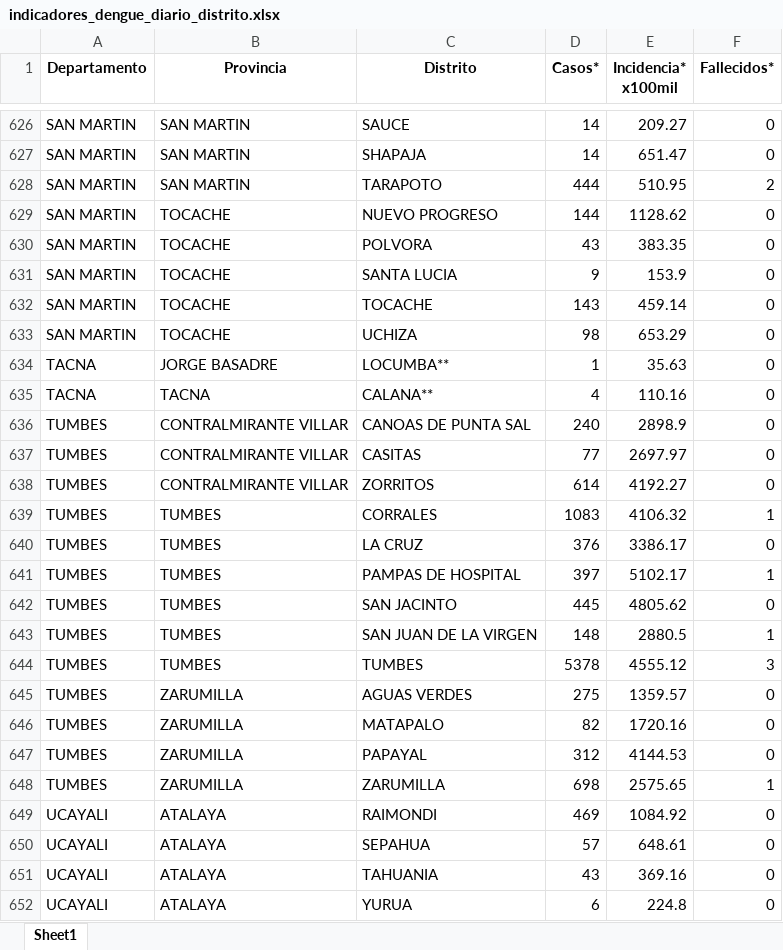
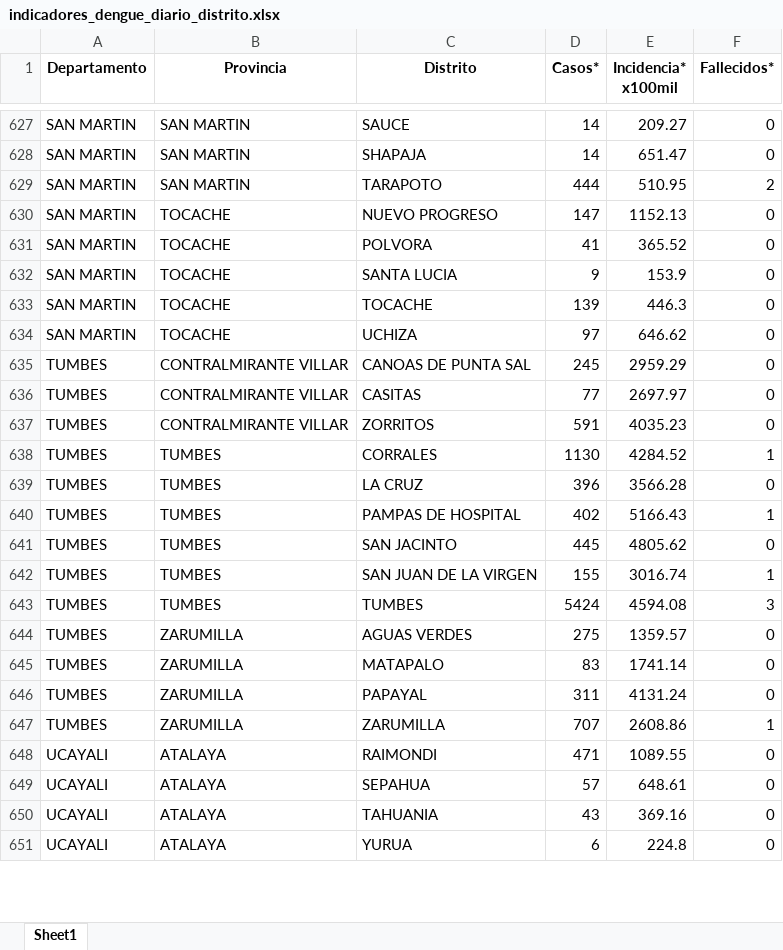
Before and after one commit to jlhuacles/dengue-final, an Excel workbook: indicadores_dengue_diario_distrito.xlsx, sheet Sheet1, drawn as a sheet; only a part is shown, gaps mark what is left out; values as stored, in another font and other column widths than the file's, no borders; removed rows and columns are numbered as before the commit, all else as after; the diff covers the shown part only; the diff names each change by its address in the sheet, - before the commit and + after, or states it on an @@ line.

```diff
--- a/indicadores_dengue_diario_distrito.xlsx (sheet Sheet1)
+++ b/indicadores_dengue_diario_distrito.xlsx (sheet Sheet1)
-D630 (Casos*): 144
+D630 (Casos*): 147
-E630 (Incidencia* x100mil): 1128.62
+E630 (Incidencia* x100mil): 1152.13
-D631 (Casos*): 43
+D631 (Casos*): 41
-E631 (Incidencia* x100mil): 383.35
+E631 (Incidencia* x100mil): 365.52
-D633 (Casos*): 143
+D633 (Casos*): 139
-E633 (Incidencia* x100mil): 459.14
+E633 (Incidencia* x100mil): 446.3
-D634 (Casos*): 98
+D634 (Casos*): 97
-E634 (Incidencia* x100mil): 653.29
+E634 (Incidencia* x100mil): 646.62
-row 634: TACNA | JORGE BASADRE | LOCUMBA** | 1 | 35.63 | 0
-row 635: TACNA | TACNA | CALANA** | 4 | 110.16 | 0
-D635 (Casos*): 240
+D635 (Casos*): 245
-E635 (Incidencia* x100mil): 2898.9
+E635 (Incidencia* x100mil): 2959.29
-D637 (Casos*): 614
+D637 (Casos*): 591
-E637 (Incidencia* x100mil): 4192.27
+E637 (Incidencia* x100mil): 4035.23
-D638 (Casos*): 1083
+D638 (Casos*): 1130
-E638 (Incidencia* x100mil): 4106.32
+E638 (Incidencia* x100mil): 4284.52
-D639 (Casos*): 376
+D639 (Casos*): 396
-E639 (Incidencia* x100mil): 3386.17
+E639 (Incidencia* x100mil): 3566.28
-D640 (Casos*): 397
+D640 (Casos*): 402
-E640 (Incidencia* x100mil): 5102.17
+E640 (Incidencia* x100mil): 5166.43
-D642 (Casos*): 148
+D642 (Casos*): 155
-E642 (Incidencia* x100mil): 2880.5
+E642 (Incidencia* x100mil): 3016.74
-D643 (Casos*): 5378
+D643 (Casos*): 5424
-E643 (Incidencia* x100mil): 4555.12
+E643 (Incidencia* x100mil): 4594.08
-D645 (Casos*): 82
+D645 (Casos*): 83
-E645 (Incidencia* x100mil): 1720.16
+E645 (Incidencia* x100mil): 1741.14
-D646 (Casos*): 312
+D646 (Casos*): 311
-E646 (Incidencia* x100mil): 4144.53
+E646 (Incidencia* x100mil): 4131.24
-D647 (Casos*): 698
+D647 (Casos*): 707
-E647 (Incidencia* x100mil): 2575.65
+E647 (Incidencia* x100mil): 2608.86
-D648 (Casos*): 469
+D648 (Casos*): 471
-E648 (Incidencia* x100mil): 1084.92
+E648 (Incidencia* x100mil): 1089.55
```
Also changed, not shown: 3 added rows, 2 removed rows and 487 edited cells elsewhere in this sheet.
